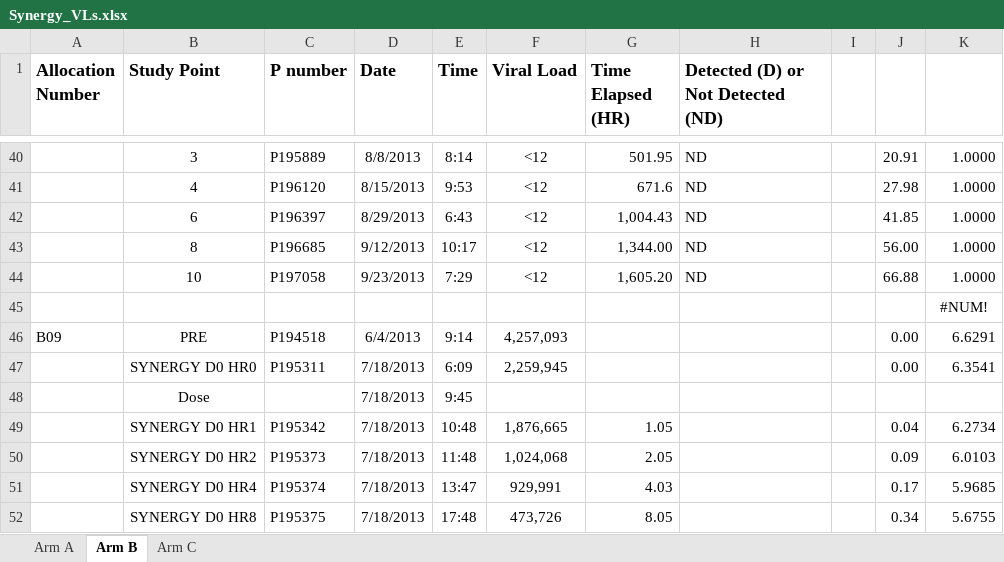
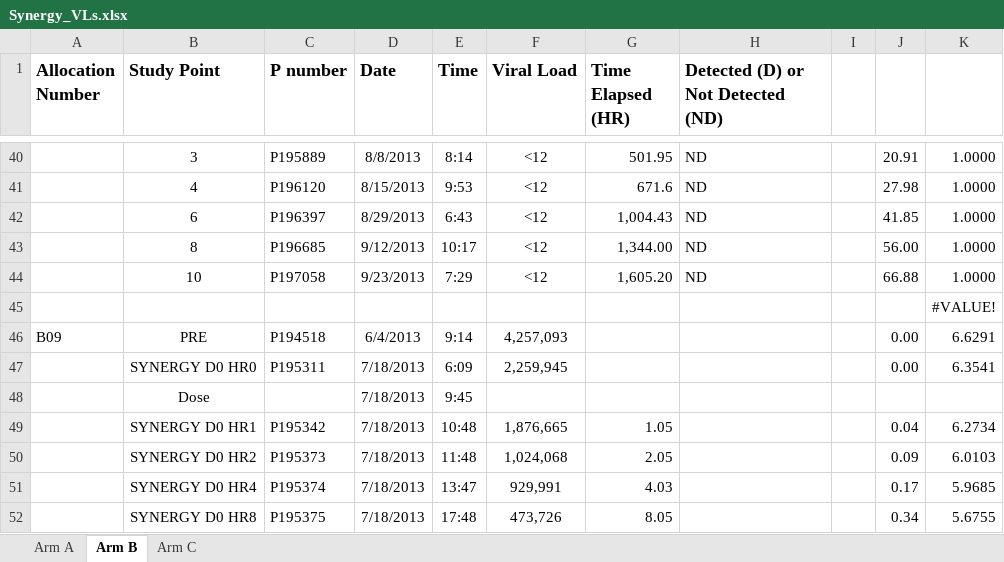
Before and after one commit to quintelabm/PrmFitting, an Excel workbook: codigo_C++lt5/data/Synergy_VLs.xlsx, sheet Arm B, drawn as a sheet; only a part is shown, gaps mark what is left out; values as stored, in another font and other column widths than the file's, no borders; the diff names each change by its address in the sheet, - before the commit and + after, or states it on an @@ line.

```diff
--- a/codigo_C++lt5/data/Synergy_VLs.xlsx (sheet Arm B)
+++ b/codigo_C++lt5/data/Synergy_VLs.xlsx (sheet Arm B)
-K45: #NUM!
+K45: #VALUE!
```
Also changed, not shown: sheet Arm C, 27 other files.
